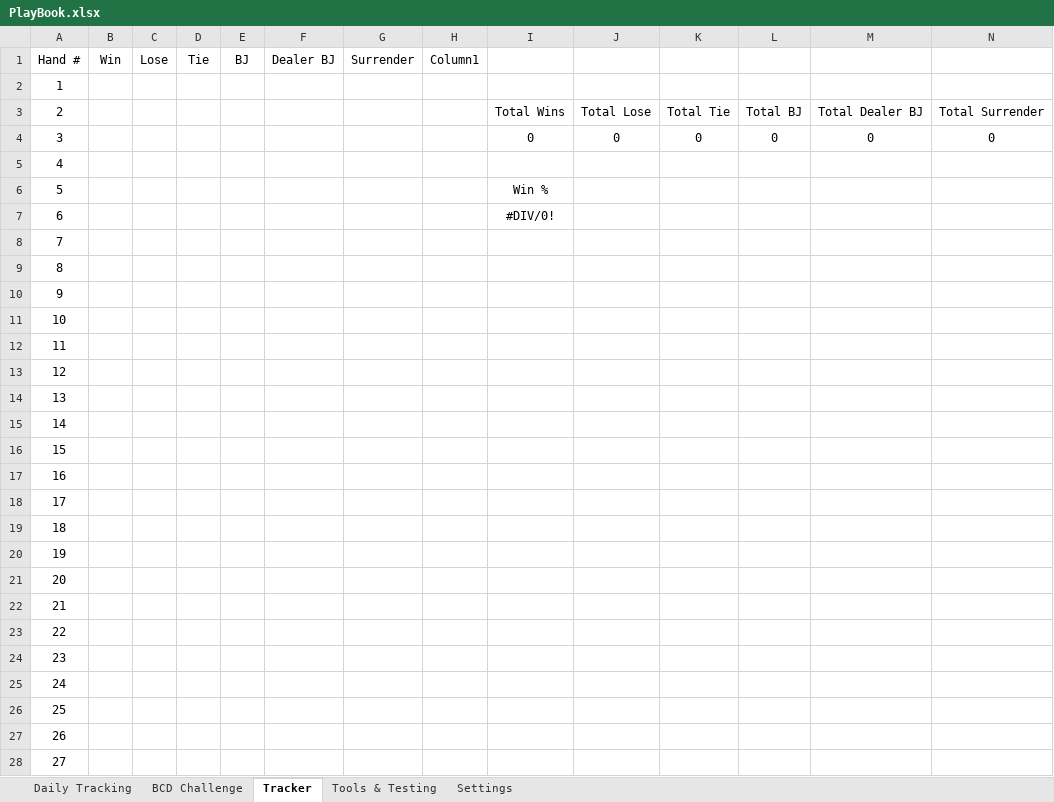
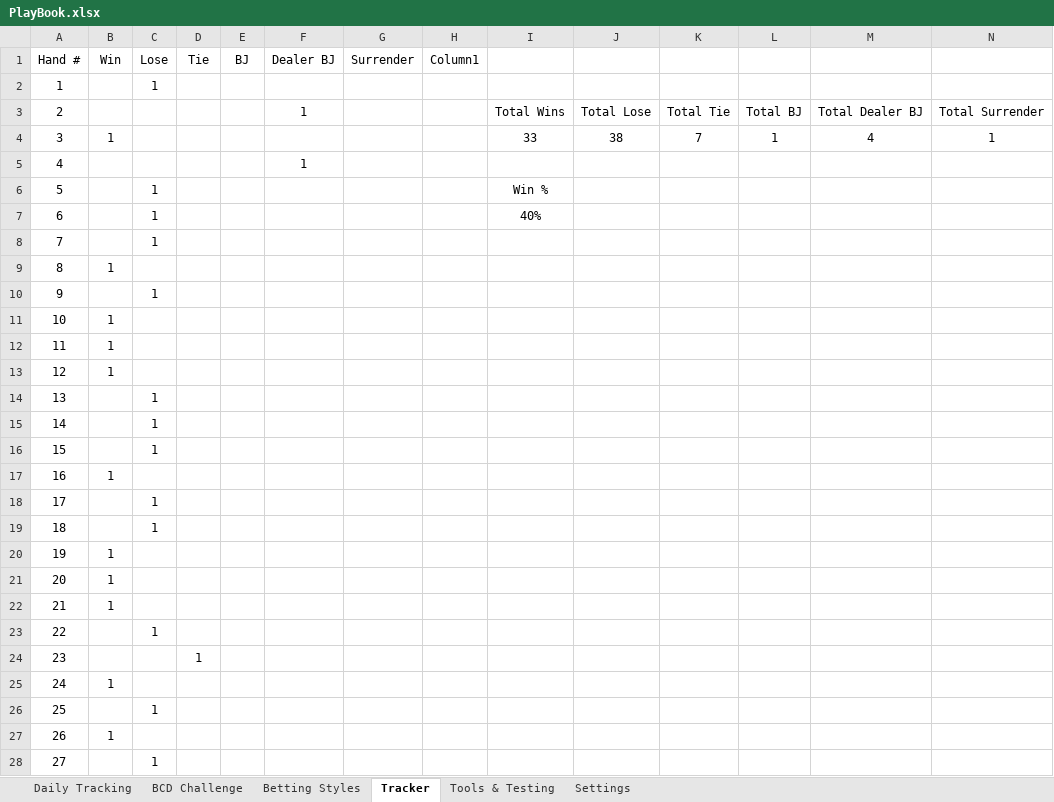
Before and after one commit to finuxfirit/PlayBook, an Excel workbook: PlayBook.xlsx, sheet Tracker, drawn as a sheet; only a part is shown; values as stored, in another font and other column widths than the file's, no borders; table styles not drawn; the diff covers the shown part only; the diff names each change by its address in the sheet, - before the commit and + after, or states it on an @@ line.

```diff
--- a/PlayBook.xlsx (sheet Tracker)
+++ b/PlayBook.xlsx (sheet Tracker)
+sheet tab: Betting Styles
-C2 (Lose): (empty)
+C2 (Lose): 1
-F3 (Dealer BJ): (empty)
+F3 (Dealer BJ): 1
-B4 (Win): (empty)
+B4 (Win): 1
-I4: 0
+I4: 33
-J4: 0
+J4: 38
-K4: 0
+K4: 7
-L4: 0
+L4: 1
-M4: 0
+M4: 4
-N4: 0
+N4: 1
-F5 (Dealer BJ): (empty)
+F5 (Dealer BJ): 1
-C6:C8 (Lose): (empty)
+C6:C8 (Lose): 1
-I7: #DIV/0!
+I7: 40%
-B9 (Win): (empty)
+B9 (Win): 1
-C10 (Lose): (empty)
+C10 (Lose): 1
-B11:B13 (Win): (empty)
+B11:B13 (Win): 1
-C14:C16 (Lose): (empty)
+C14:C16 (Lose): 1
-B17 (Win): (empty)
+B17 (Win): 1
-C18:C19 (Lose): (empty)
+C18:C19 (Lose): 1
-B20:B22 (Win): (empty)
+B20:B22 (Win): 1
-C23 (Lose): (empty)
+C23 (Lose): 1
-D24 (Tie): (empty)
+D24 (Tie): 1
-B25 (Win): (empty)
+B25 (Win): 1
-C26 (Lose): (empty)
+C26 (Lose): 1
-B27 (Win): (empty)
+B27 (Win): 1
-C28 (Lose): (empty)
+C28 (Lose): 1
```
Also changed, not shown: 1 added row, 1 removed row and 57 edited cells elsewhere in this sheet, sheet BCD Challenge, sheet Settings, formulas that keep their value, hidden cells.
